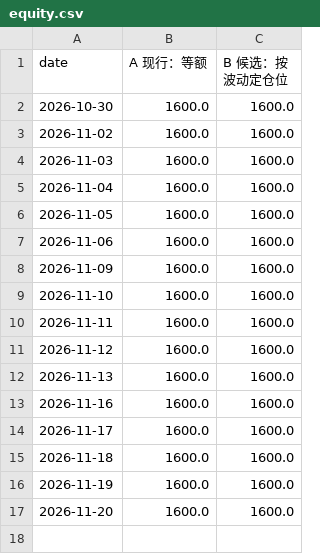
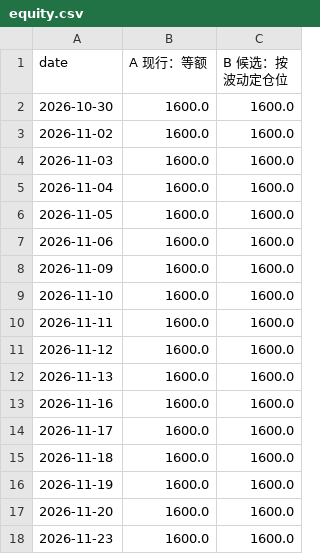
Before and after one commit to JiazeTang/trading-agent, a CSV file: reports/paper_trading/equity.csv, drawn as a sheet; the diff names each change by its address in the sheet, - before the commit and + after, or states it on an @@ line.

```diff
--- a/reports/paper_trading/equity.csv
+++ b/reports/paper_trading/equity.csv
+row 18: 2026-11-23 | 1600.0 | 1600.0
```
Also changed, not shown: 4 other files.
